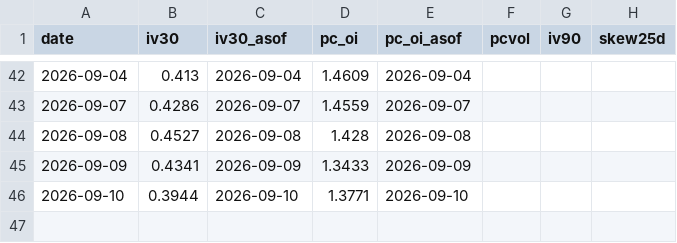
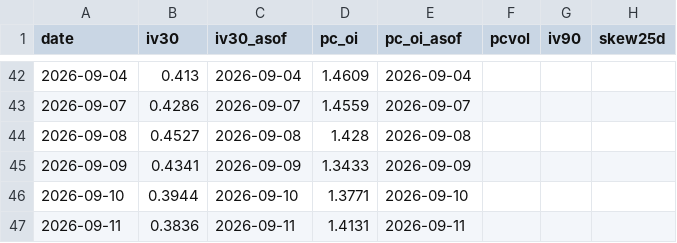
Before and after one commit to jgiancristofaro/soxx-regime-monitor, a CSV file: data/options_history.csv, drawn as a sheet; only a part is shown, gaps mark what is left out.

```diff
--- a/data/options_history.csv
+++ b/data/options_history.csv
@@ -46 +46,2 @@ date,iv30,iv30_asof,pc_oi,pc_oi_asof,pcvol,iv90,skew25d
 2026-09-10,0.3944,2026-09-10,1.3771,2026-09-10,,,
+2026-09-11,0.3836,2026-09-11,1.4131,2026-09-11,,,
```
Also changed, not shown: data/history.csv, data/hourly.csv, 2 other files.
